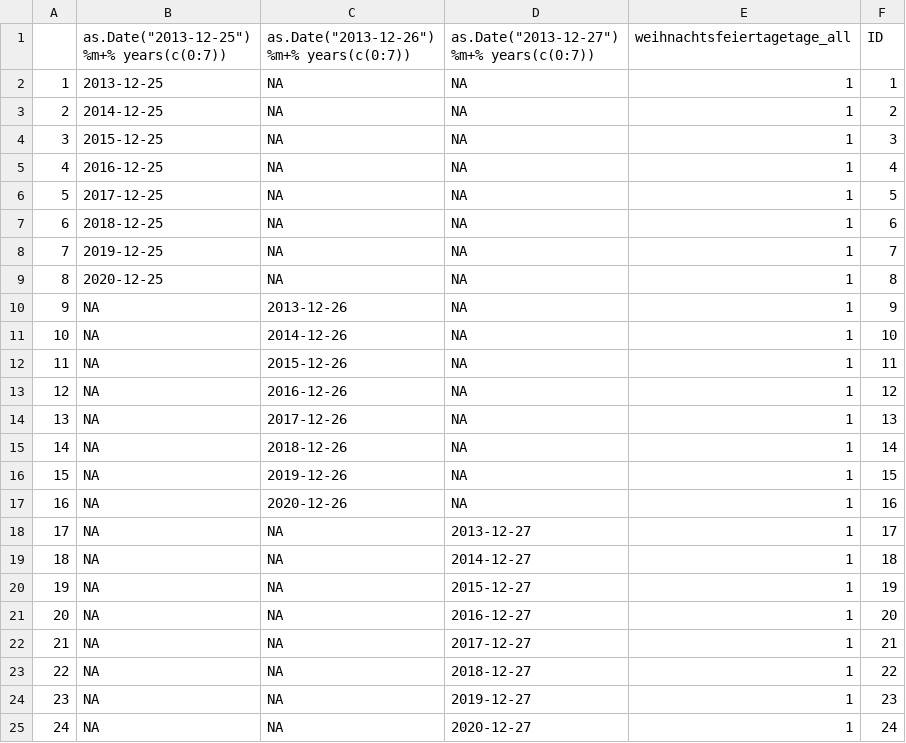
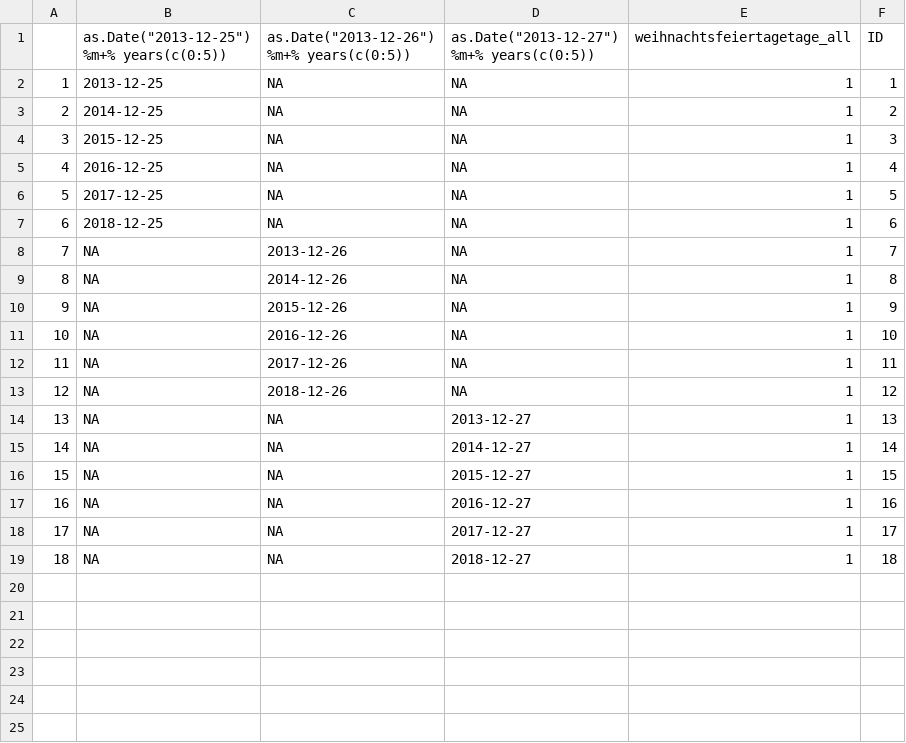
Before and after one commit to lindenau-tobias/Data-Science-Gruppe-2-Teamordner, a CSV file: weihnachtsfeiertage_all.csv, drawn as a sheet; removed rows and columns are numbered as before the commit, all else as after; the diff names each change by its address in the sheet, - before the commit and + after, or states it on an @@ line.

```diff
--- a/weihnachtsfeiertage_all.csv
+++ b/weihnachtsfeiertage_all.csv
-B1: as.Date("2013-12-25") %m+% years(c(0:7))
+B1: as.Date("2013-12-25") %m+% years(c(0:5))
-C1: as.Date("2013-12-26") %m+% years(c(0:7))
+C1: as.Date("2013-12-26") %m+% years(c(0:5))
-D1: as.Date("2013-12-27") %m+% years(c(0:7))
+D1: as.Date("2013-12-27") %m+% years(c(0:5))
-row 8: 7 | 2019-12-25 | NA | NA | 1 | 7
-row 9: 8 | 2020-12-25 | NA | NA | 1 | 8
@@ column A renumbered between rows 8 and 19 @@
-F8 (ID): 9
+F8 (ID): 7
-F9 (ID): 10
+F9 (ID): 8
-F10 (ID): 11
+F10 (ID): 9
-F11 (ID): 12
+F11 (ID): 10
-F12 (ID): 13
+F12 (ID): 11
-F13 (ID): 14
+F13 (ID): 12
-row 16: 15 | NA | 2019-12-26 | NA | 1 | 15
-row 17: 16 | NA | 2020-12-26 | NA | 1 | 16
-F14 (ID): 17
+F14 (ID): 13
-F15 (ID): 18
+F15 (ID): 14
-F16 (ID): 19
+F16 (ID): 15
-F17 (ID): 20
+F17 (ID): 16
-F18 (ID): 21
+F18 (ID): 17
-F19 (ID): 22
+F19 (ID): 18
-row 24: 23 | NA | NA | 2019-12-27 | 1 | 23
-row 25: 24 | NA | NA | 2020-12-27 | 1 | 24
```
Also changed, not shown: besonderes_weihnachtsfeiertage_neujahr.csv, nach_feiertag.csv, 11 other files.
